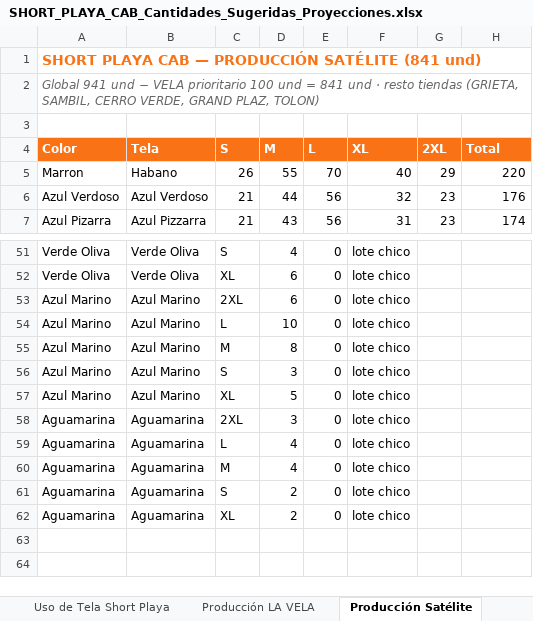
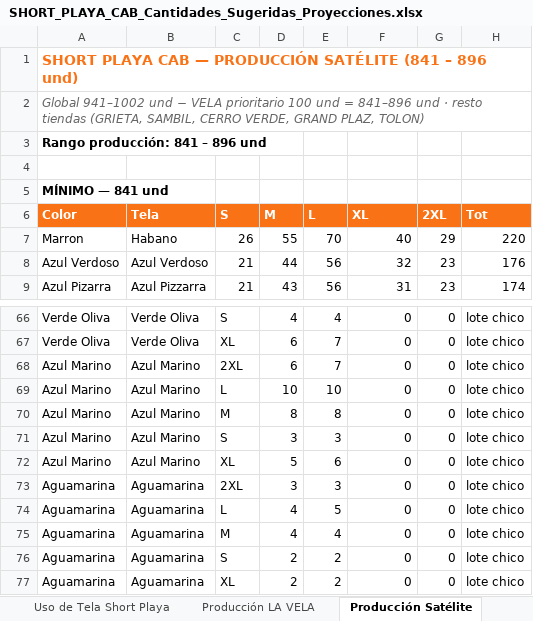
Before and after one commit to scm-svg/Data-Analyst, an Excel workbook: SHORT_PLAYA_CAB_Cantidades_Sugeridas_Proyecciones.xlsx, sheet Producción Satélite, drawn as a sheet; only a part is shown, gaps mark what is left out; values as stored, in another font and other column widths than the file's, no borders; addresses are those after the commit; the diff covers the shown part only; the diff names each change by its address in the sheet, - before the commit and + after, or states it on an @@ line.

```diff
--- a/SHORT_PLAYA_CAB_Cantidades_Sugeridas_Proyecciones.xlsx (sheet Producción Satélite)
+++ b/SHORT_PLAYA_CAB_Cantidades_Sugeridas_Proyecciones.xlsx (sheet Producción Satélite)
-A1 (Color): …SATÉLITE (841 und)
+A1 (Color): …SATÉLITE (841 – 896 und)
-A2 (Color): Global 941 und − VELA prioritario 100 und = 841 und ·…
+A2 (Color): Global 941–1002 und − VELA prioritario 100 und = 841–896 und ·…
+row 3: Rango producción: 841 – 896 und
+row 5: MÍNIMO — 841 und
-H6: Total
+H6: Tot
-E66 (L): 0
+E66 (L): 4
-F66:F77 (XL): lote chico
+F66:F77 (XL): 0
-G66:G77 (2XL): (empty)
+G66:G77 (2XL): 0
-H66:H77 (Tot): (empty)
+H66:H77 (Tot): lote chico
-E67:E68 (L): 0
+E67:E68 (L): 7
-E69 (L): 0
+E69 (L): 10
-E70 (L): 0
+E70 (L): 8
-E71 (L): 0
+E71 (L): 3
-E72 (L): 0
+E72 (L): 6
-E73 (L): 0
+E73 (L): 3
-E74 (L): 0
+E74 (L): 5
-E75 (L): 0
+E75 (L): 4
-E76:E77 (L): 0
+E76:E77 (L): 2
```
Also changed, not shown: 13 added rows, 113 edited cells and cell formats elsewhere in this sheet, 1 other file.
